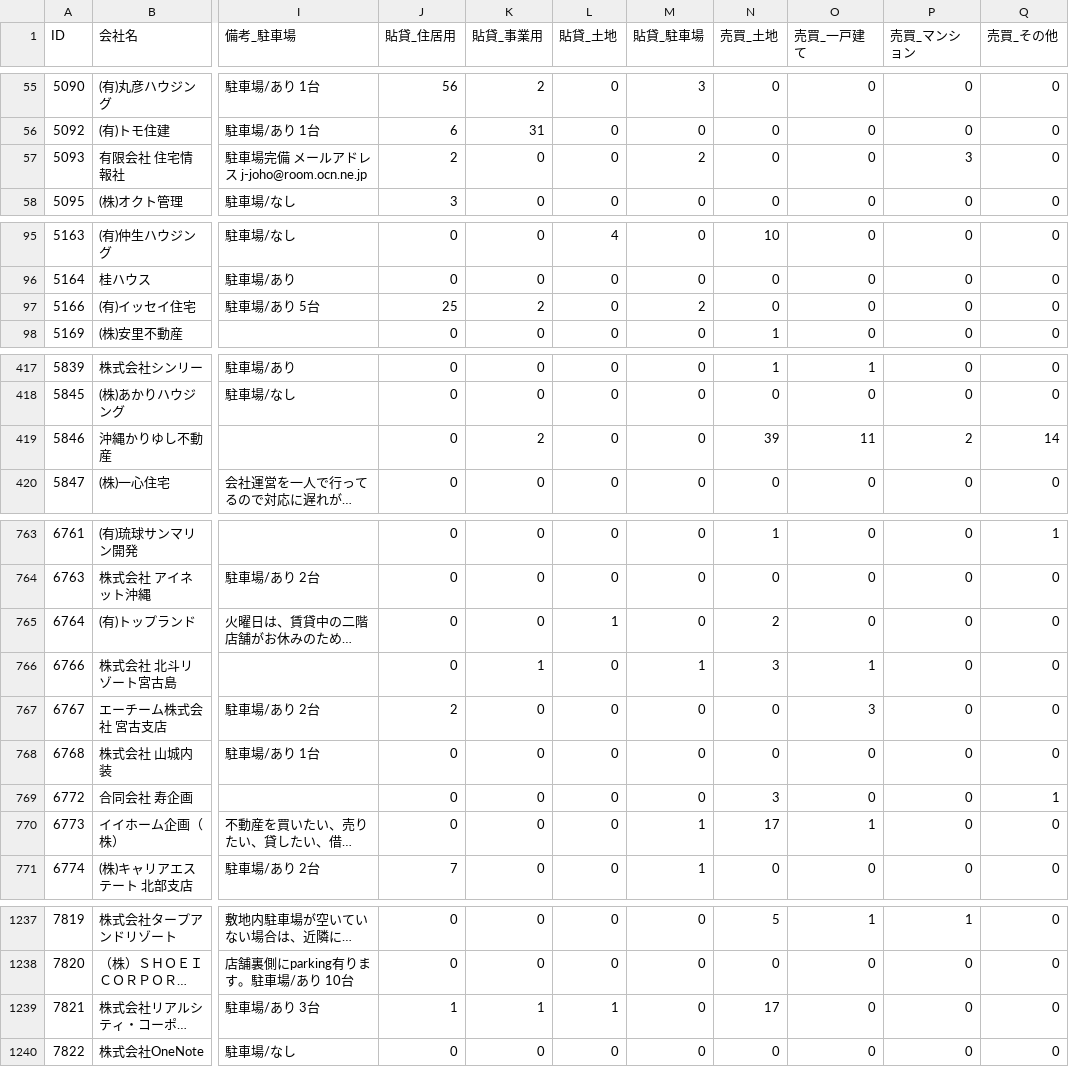
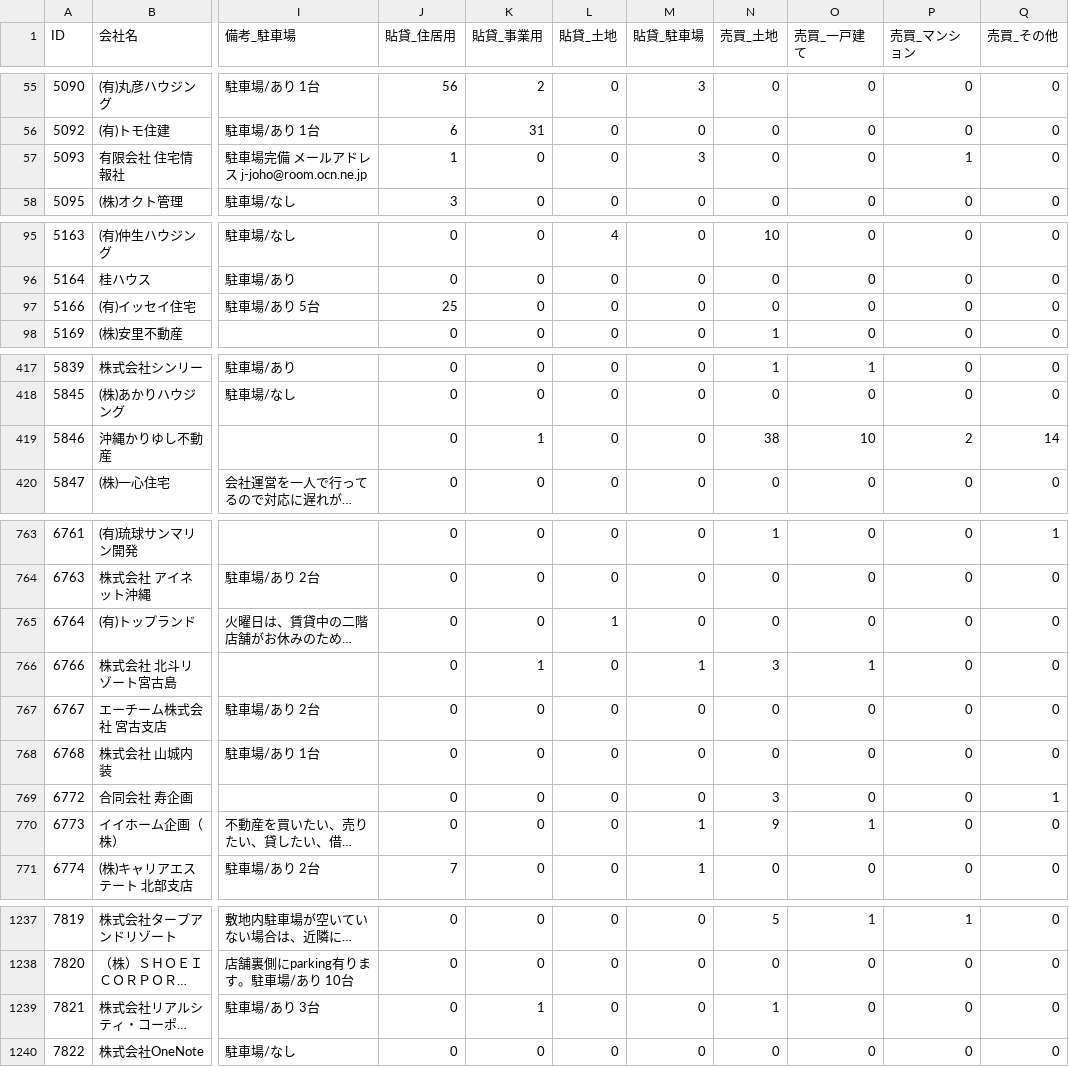
Before and after one commit to tak-yamamoto-alt/okinawa-fudosan-scraper, a CSV file: okinawa_fudosan_companies.csv, drawn as a sheet; only a part is shown, gaps mark what is left out; long unchanged cells end in …; the diff covers the shown part only; the diff names each change by its address in the sheet, - before the commit and + after, or states it on an @@ line.

```diff
--- a/okinawa_fudosan_companies.csv
+++ b/okinawa_fudosan_companies.csv
-J57 (貼貸_住居用): 2
+J57 (貼貸_住居用): 1
-M57 (貼貸_駐車場): 2
+M57 (貼貸_駐車場): 3
-P57 (売買_マンション): 3
+P57 (売買_マンション): 1
-K97 (貼貸_事業用): 2
+K97 (貼貸_事業用): 0
-M97 (貼貸_駐車場): 2
+M97 (貼貸_駐車場): 0
-K419 (貼貸_事業用): 2
+K419 (貼貸_事業用): 1
-N419 (売買_土地): 39
+N419 (売買_土地): 38
-O419 (売買_一戸建て): 11
+O419 (売買_一戸建て): 10
-N765 (売買_土地): 2
+N765 (売買_土地): 0
-J767 (貼貸_住居用): 2
+J767 (貼貸_住居用): 0
-O767 (売買_一戸建て): 3
+O767 (売買_一戸建て): 0
-N770 (売買_土地): 17
+N770 (売買_土地): 9
-J1239 (貼貸_住居用): 1
+J1239 (貼貸_住居用): 0
-L1239 (貼貸_土地): 1
+L1239 (貼貸_土地): 0
-N1239 (売買_土地): 17
+N1239 (売買_土地): 1
```
Also changed, not shown: 47 edited cells elsewhere in this file.
